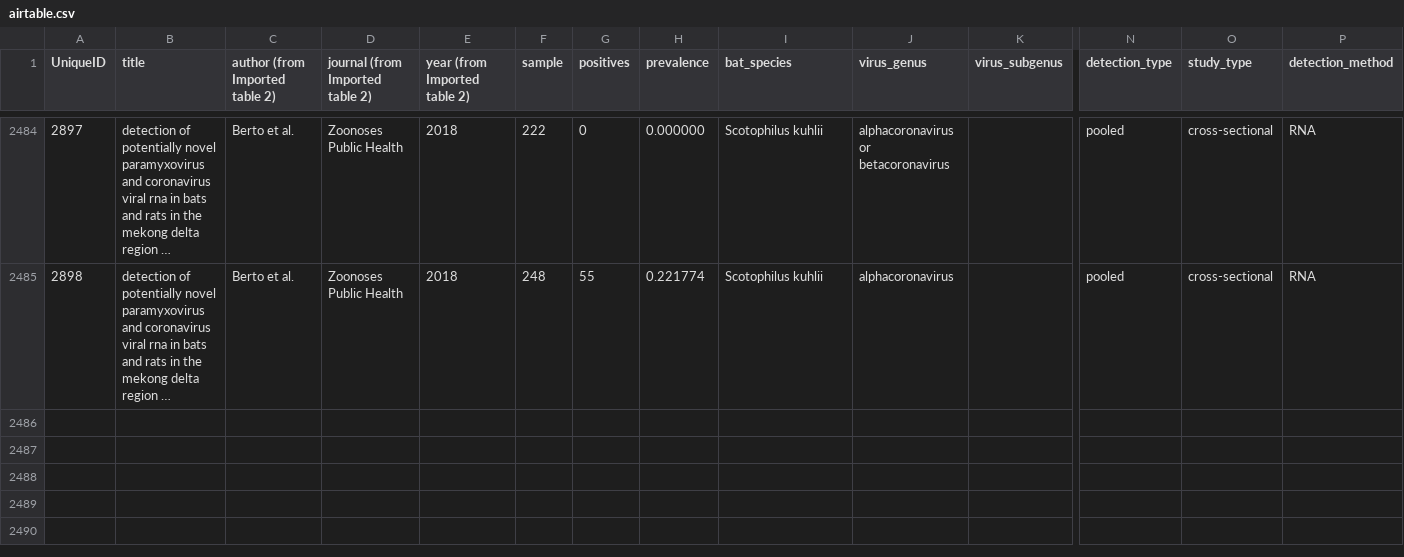
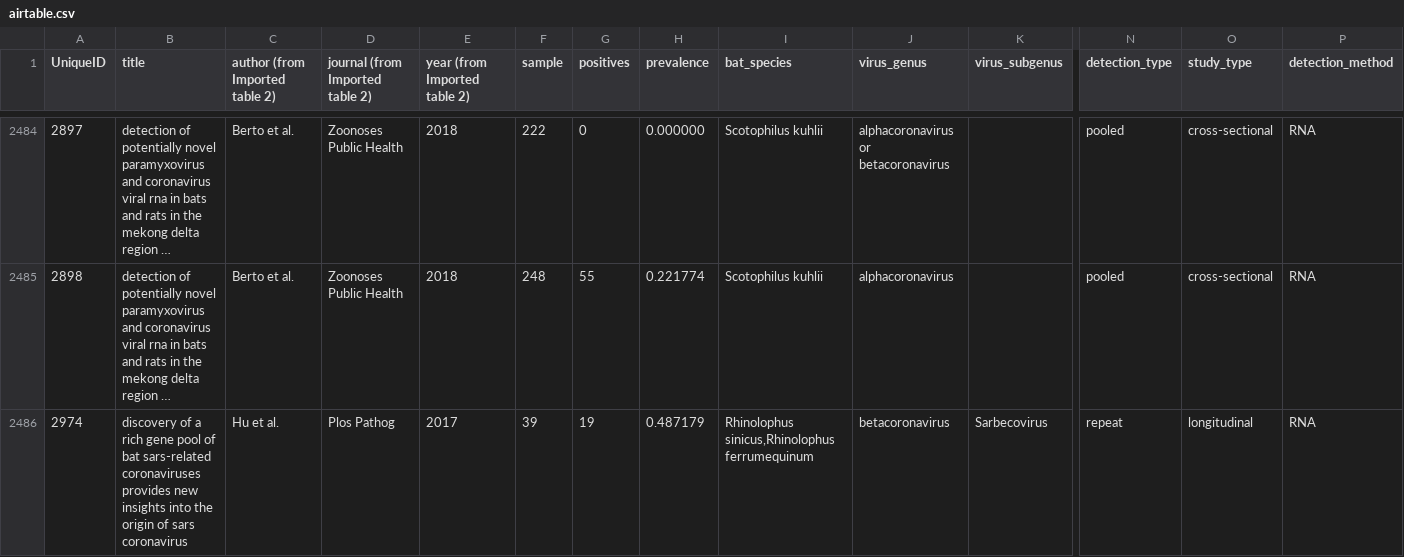
Before and after one commit to viralemergence/batgap, a CSV file: data/airtable.csv, drawn as a sheet; only a part is shown, gaps mark what is left out; long unchanged cells end in …; rows hold the shown columns only; the diff names each change by its address in the sheet, - before the commit and + after, or states it on an @@ line.

```diff
--- a/data/airtable.csv
+++ b/data/airtable.csv
+row 2486: 2974 | discovery of a rich gene pool of bat sars-related coronaviruses provides new insights into the origin of sars coronavirus | Hu et al. | Plos Pathog | 2017 | 39 | 19 | 0.487179 | Rhinolophus sinicus,Rhinolophus ferrumequinum | betacoronavirus | Sarbecovirus | repeat | longitudinal | RNA
```
Also changed, not shown: data/rows_flagged_forremoval_onlycertainanalyses.csv, 4 other files.
